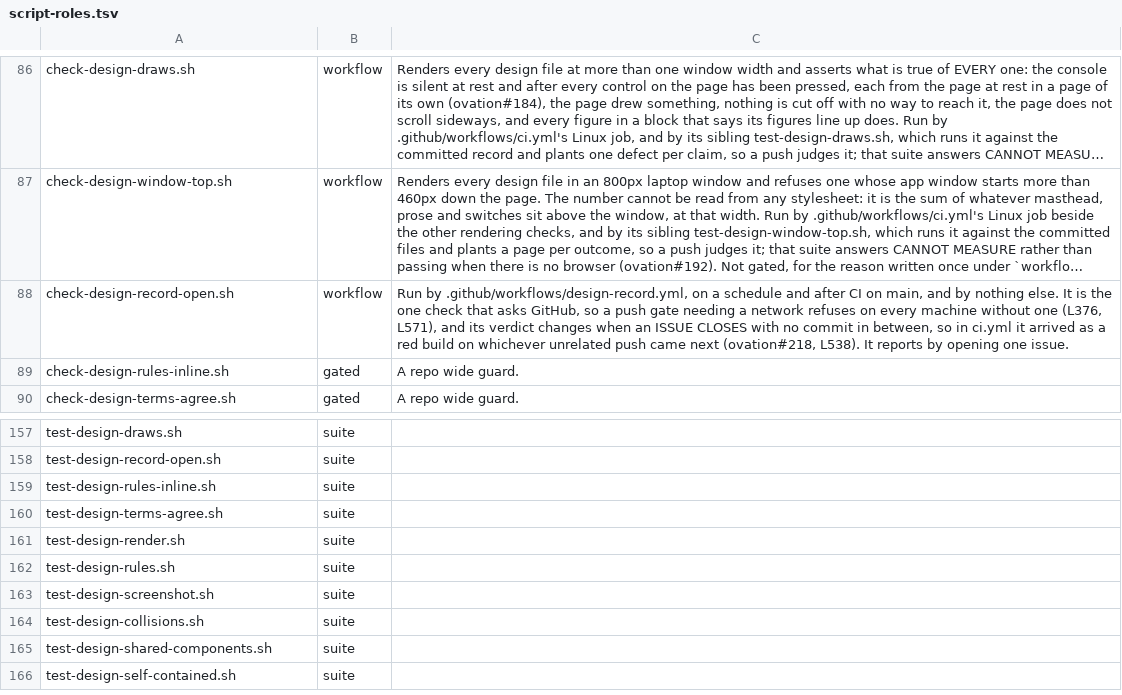
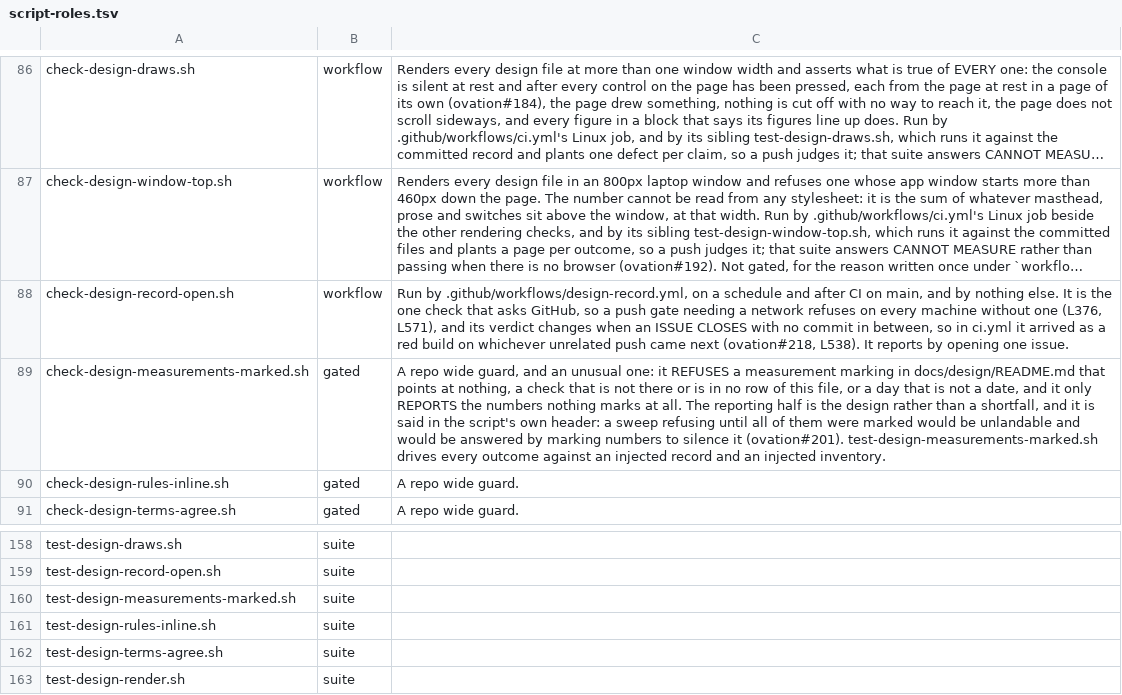
Before and after one commit to danwright32/ovation, a TSV file: scripts/lib/script-roles.tsv, drawn as a sheet; only a part is shown, gaps mark what is left out; the shorter side is filled out with more unchanged rows; long unchanged cells end in …; the diff names each change by its address in the sheet, - before the commit and + after, or states it on an @@ line.

```diff
--- a/scripts/lib/script-roles.tsv
+++ b/scripts/lib/script-roles.tsv
+row 89: check-design-measurements-marked.sh | gated | A repo wide guard, and an unusual one: it REFUSES a measurement marking in docs/design/README.md that points at nothing, a check that is not there or is in no row of this file, or a day that is not a date, and it only REPORTS the numbers nothing marks at all. The reporting half is the design rather than a shortfall, and it is said in the script's own header: a sweep refusing until all of them were marked would be unlandable and would be answered by marking numbers to silence it (ovation#201). test-design-measurements-marked.sh drives every outcome against an injected record and an injected inventory.
+row 160: test-design-measurements-marked.sh | suite
```
Also changed, not shown: 6 other files.
